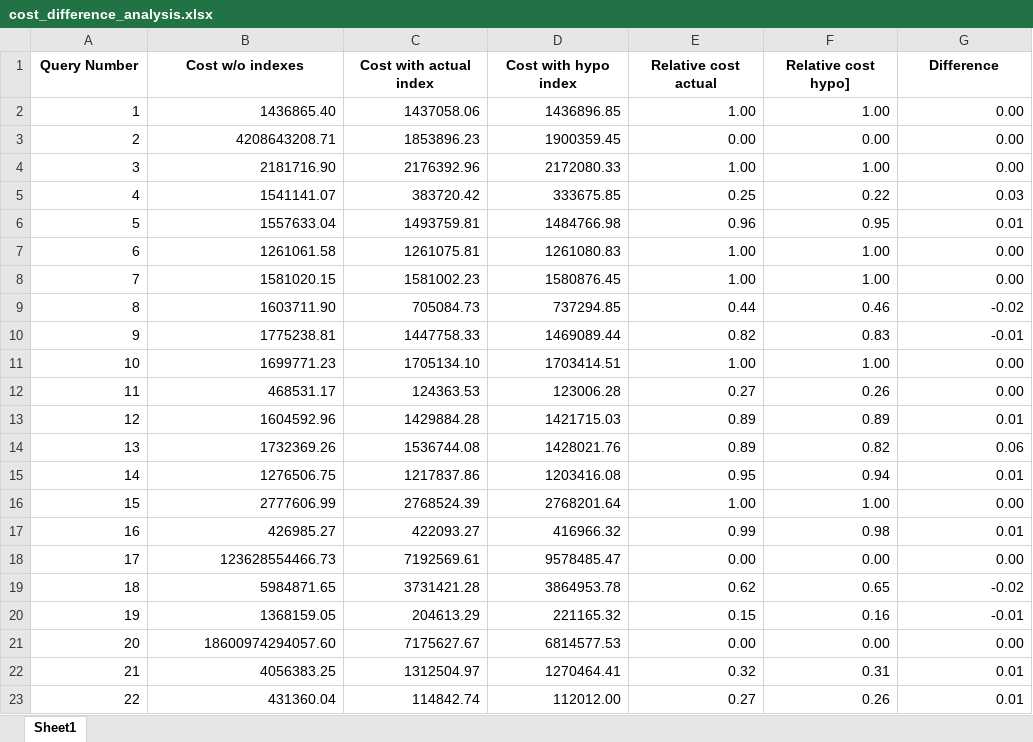
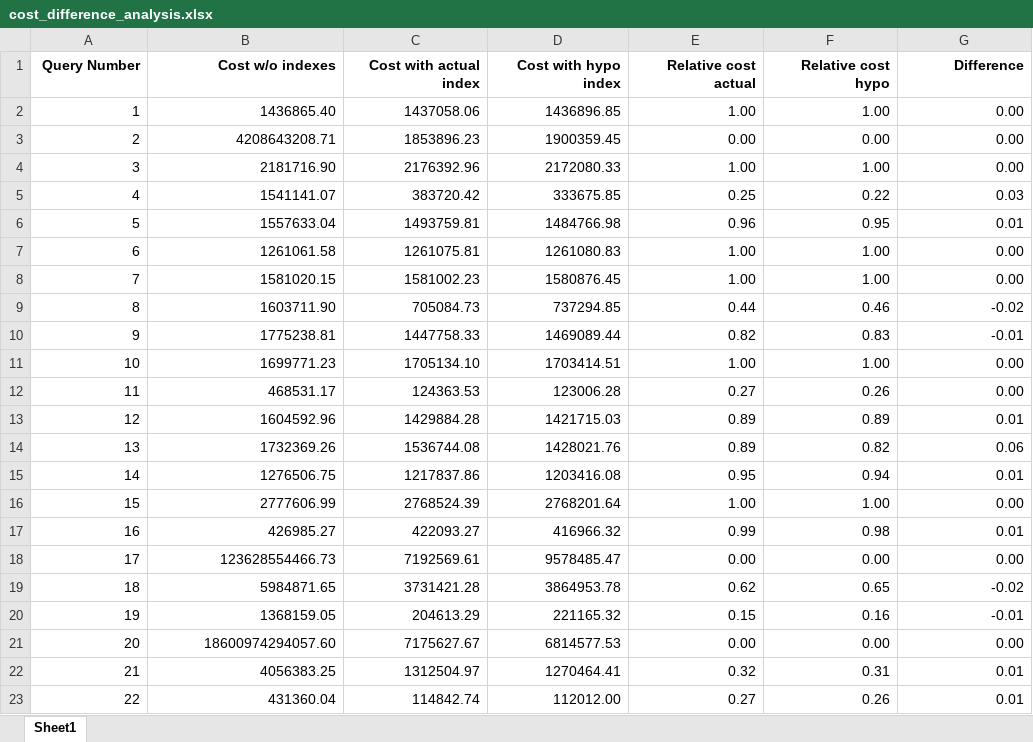
Before and after one commit to hyrise/index_selection_evaluation, an Excel workbook: benchmark_results/tpch_cost_estimation_actual_vs_hypo/cost_difference_analysis.xlsx, sheet Sheet1, drawn as a sheet; values as stored, in another font and other column widths than the file's, no borders; the diff names each change by its address in the sheet, - before the commit and + after, or states it on an @@ line.

```diff
--- a/benchmark_results/tpch_cost_estimation_actual_vs_hypo/cost_difference_analysis.xlsx (sheet Sheet1)
+++ b/benchmark_results/tpch_cost_estimation_actual_vs_hypo/cost_difference_analysis.xlsx (sheet Sheet1)
-A1:G1 alignment: center
+A1:G1 alignment: right
-F1: Relative cost hypo]
+F1: Relative cost hypo
```
Also changed, not shown: 1 other file.
